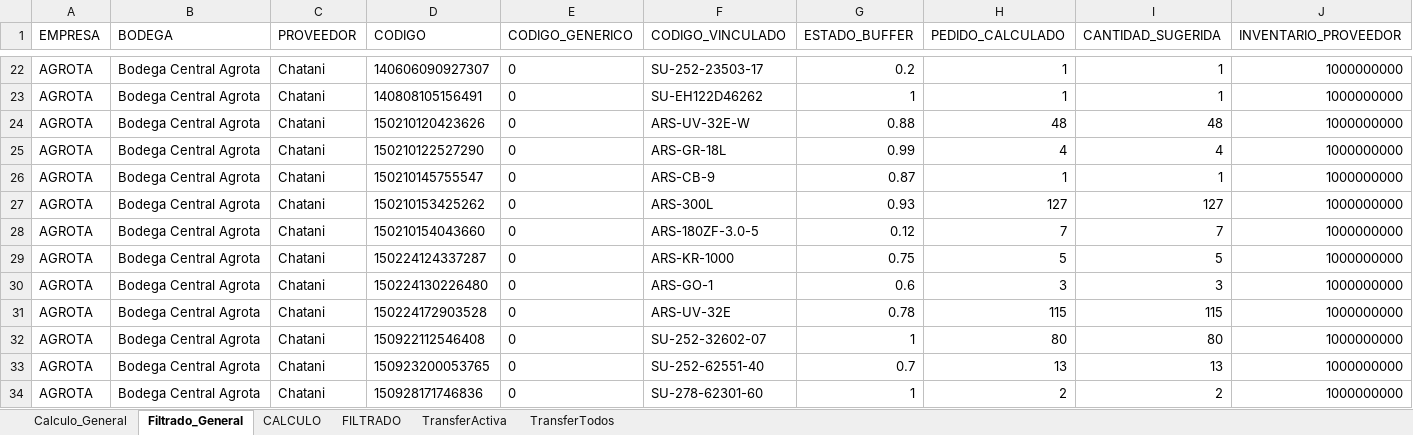
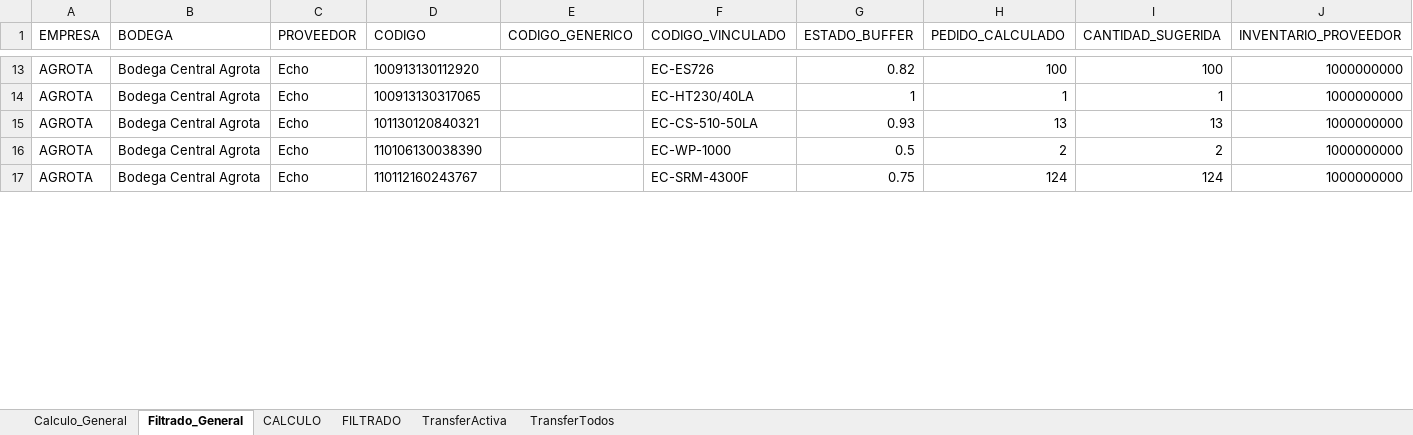
Before and after one commit to csemanate/ramcas, an Excel workbook: CONTROL DE BUFFERS/REPORTES/CALCULO.xlsm, sheet Filtrado_General, drawn as a sheet; only a part is shown, gaps mark what is left out; values as stored, in another font and other column widths than the file's, no borders; table styles not drawn; removed rows and columns are numbered as before the commit, all else as after; the diff covers the shown part only; the diff names each change by its address in the sheet, - before the commit and + after, or states it on an @@ line.

```diff
--- a/CONTROL DE BUFFERS/REPORTES/CALCULO.xlsm (sheet Filtrado_General)
+++ b/CONTROL DE BUFFERS/REPORTES/CALCULO.xlsm (sheet Filtrado_General)
-C13:C14 (PROVEEDOR): Chatani
+C13:C14 (PROVEEDOR): Echo
-D13 (CODIGO): 140606090927307
+D13 (CODIGO): 100913130112920
-E13:E14 (CODIGO_GENERICO): 0
+E13:E14 (CODIGO_GENERICO): (empty)
-F13 (CODIGO_VINCULADO): SU-252-23503-17
+F13 (CODIGO_VINCULADO): EC-ES726
-G13 (ESTADO_BUFFER): 0.2
+G13 (ESTADO_BUFFER): 0.82
-H13 (PEDIDO_CALCULADO): 1
+H13 (PEDIDO_CALCULADO): 100
-I13 (CANTIDAD_SUGERIDA): 1
+I13 (CANTIDAD_SUGERIDA): 100
-D14 (CODIGO): 140808105156491
+D14 (CODIGO): 100913130317065
-F14 (CODIGO_VINCULADO): SU-EH122D46262
+F14 (CODIGO_VINCULADO): EC-HT230/40LA
-row 24: AGROTA | Bodega Central Agrota | Chatani | 150210120423626 | 0 | ARS-UV-32E-W | 0.88 | 48 | 48 | 1000000000
-row 25: AGROTA | Bodega Central Agrota | Chatani | 150210122527290 | 0 | ARS-GR-18L | 0.99 | 4 | 4 | 1000000000
-row 26: AGROTA | Bodega Central Agrota | Chatani | 150210145755547 | 0 | ARS-CB-9 | 0.87 | 1 | 1 | 1000000000
-row 27: AGROTA | Bodega Central Agrota | Chatani | 150210153425262 | 0 | ARS-300L | 0.93 | 127 | 127 | 1000000000
-row 28: AGROTA | Bodega Central Agrota | Chatani | 150210154043660 | 0 | ARS-180ZF-3.0-5 | 0.12 | 7 | 7 | 1000000000
-row 29: AGROTA | Bodega Central Agrota | Chatani | 150224124337287 | 0 | ARS-KR-1000 | 0.75 | 5 | 5 | 1000000000
-row 30: AGROTA | Bodega Central Agrota | Chatani | 150224130226480 | 0 | ARS-GO-1 | 0.6 | 3 | 3 | 1000000000
-row 31: AGROTA | Bodega Central Agrota | Chatani | 150224172903528 | 0 | ARS-UV-32E | 0.78 | 115 | 115 | 1000000000
-row 32: AGROTA | Bodega Central Agrota | Chatani | 150922112546408 | 0 | SU-252-32602-07 | 1 | 80 | 80 | 1000000000
-C15:C16 (PROVEEDOR): Chatani
+C15:C16 (PROVEEDOR): Echo
-D15 (CODIGO): 150923200053765
+D15 (CODIGO): 101130120840321
-E15:E16 (CODIGO_GENERICO): 0
+E15:E16 (CODIGO_GENERICO): (empty)
-F15 (CODIGO_VINCULADO): SU-252-62551-40
+F15 (CODIGO_VINCULADO): EC-CS-510-50LA
-G15 (ESTADO_BUFFER): 0.7
+G15 (ESTADO_BUFFER): 0.93
-D16 (CODIGO): 150928171746836
+D16 (CODIGO): 110106130038390
-F16 (CODIGO_VINCULADO): SU-278-62301-60
+F16 (CODIGO_VINCULADO): EC-WP-1000
-G16 (ESTADO_BUFFER): 1
+G16 (ESTADO_BUFFER): 0.5
+row 17: AGROTA | Bodega Central Agrota | Echo | 110112160243767 |  | EC-SRM-4300F | 0.75 | 124 | 124 | 1000000000
```
Also changed, not shown: 6 added rows, 12 removed rows and 101 edited cells elsewhere in this sheet, sheet Calculo_General, CONTROL DE BUFFERS/REPORTES/AUX TRANSFER.xlsm, Compartidos Drive O/COMPROMETIDOS Y BACKORDERS/COMPROMETIDOS Y BACKORDERS.xlsm, 44 other files.
